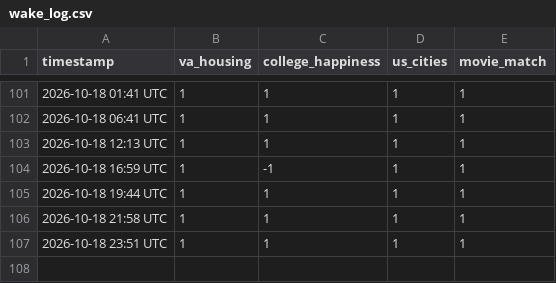
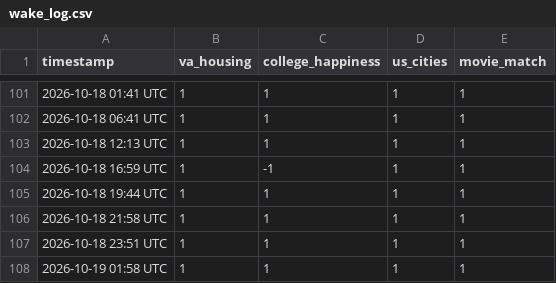
Before and after one commit to willmizer/wills_portfolio, a CSV file: wake_log.csv, drawn as a sheet; only a part is shown, gaps mark what is left out; the diff names each change by its address in the sheet, - before the commit and + after, or states it on an @@ line.

```diff
--- a/wake_log.csv
+++ b/wake_log.csv
+row 108: 2026-10-19 01:58 UTC | 1 | 1 | 1 | 1
```
